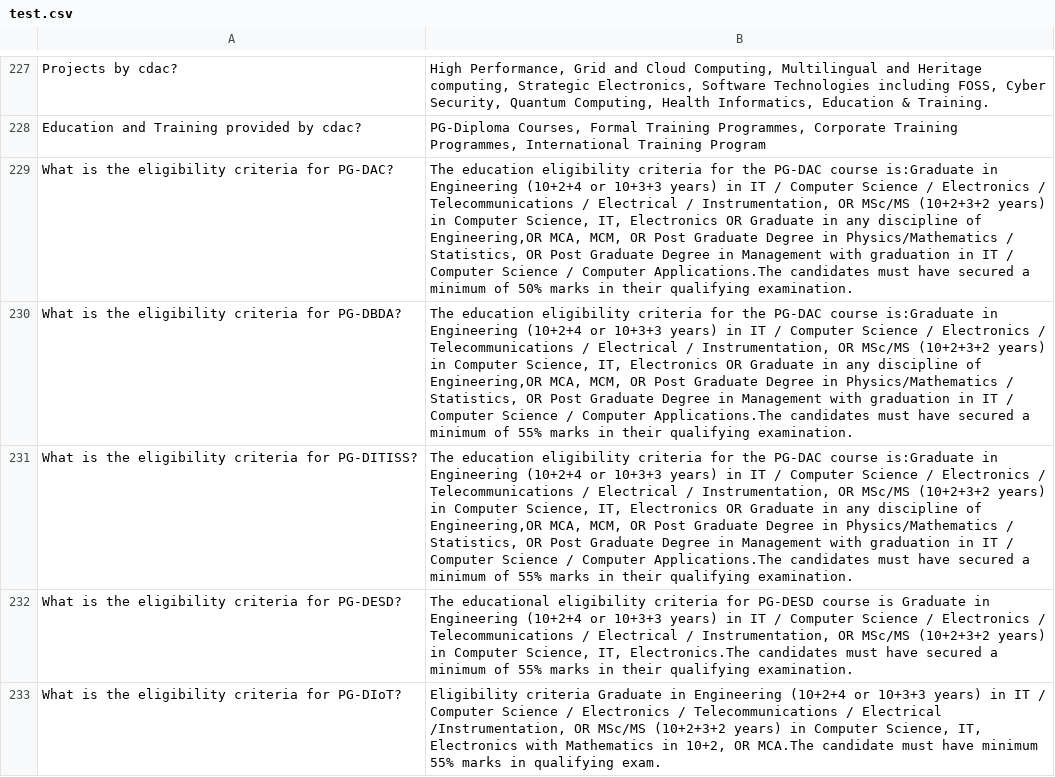
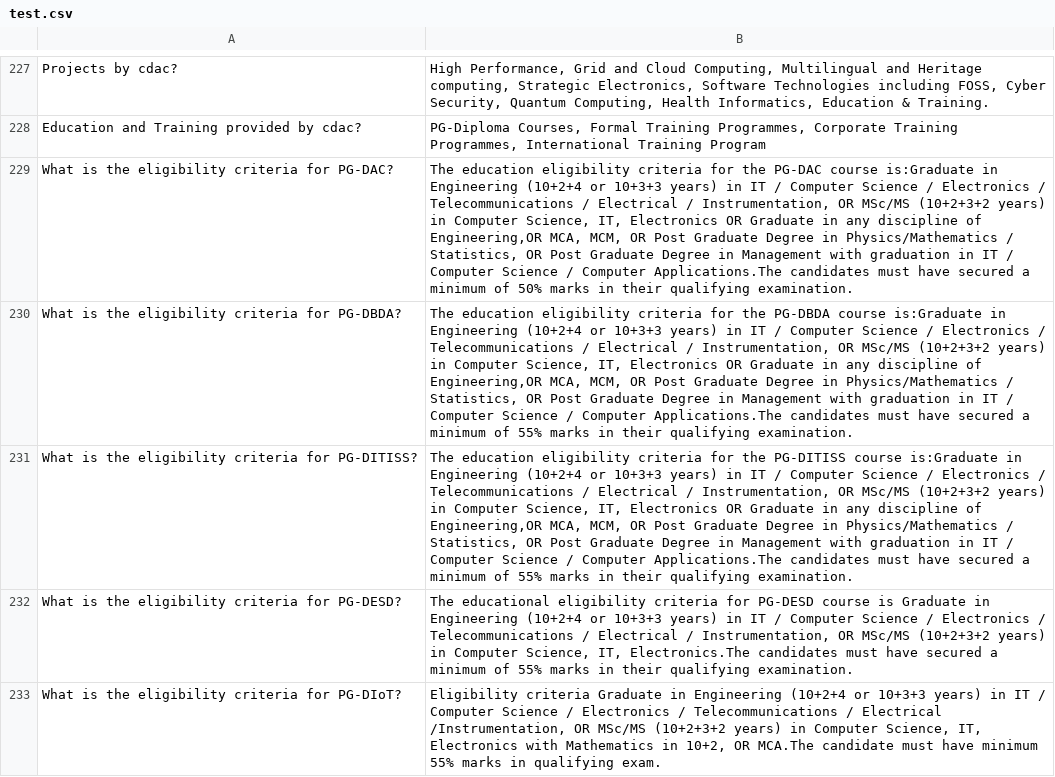
Before and after one commit to amankr27/cdac-chatbot, a CSV file: test.csv, drawn as a sheet; only a part is shown, gaps mark what is left out; the diff names each change by its address in the sheet, - before the commit and + after, or states it on an @@ line.

Commit message:
Update test.csv

```diff
--- a/test.csv
+++ b/test.csv
-B230: …for the PG-DAC course is:Graduate…
+B230: …for the PG-DBDA course is:Graduate…
-B231: …for the PG-DAC course is:Graduate…
+B231: …for the PG-DITISS course is:Graduate…
```
